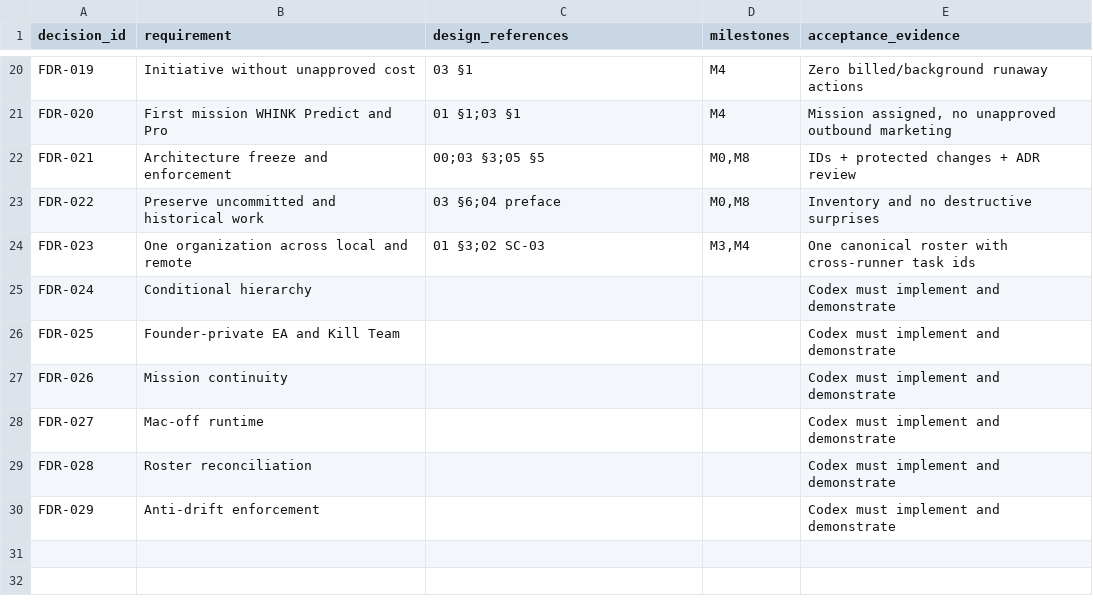
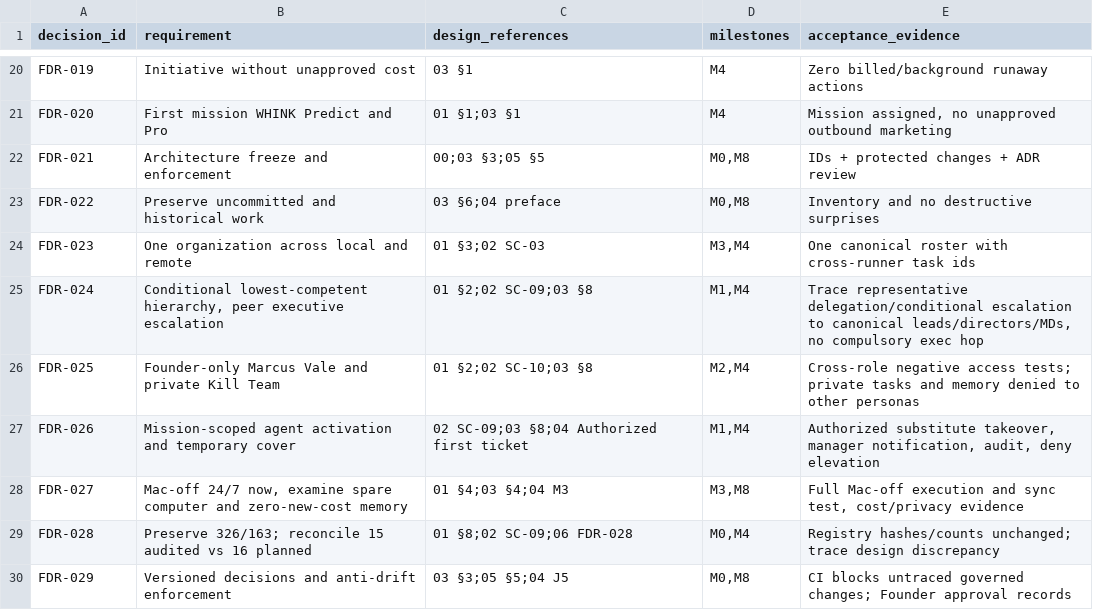
Before and after one commit to whinkproducts-alt/ECHELON-INTEGRATIONS, a CSV file: docs/architecture-control/07-REQUIREMENT-TRACEABILITY.csv, drawn as a sheet; only a part is shown, gaps mark what is left out.

Commit message:
docs: complete FDR-024..029 traceability matrix

```diff
--- a/docs/architecture-control/07-REQUIREMENT-TRACEABILITY.csv
+++ b/docs/architecture-control/07-REQUIREMENT-TRACEABILITY.csv
@@ -24,7 +24,7 @@ FDR-022,Preserve uncommitted and historical work,03 §6;04 preface,"M0,M8",Inven
 FDR-023,One organization across local and remote,01 §3;02 SC-03,"M3,M4",One canonical roster with cross-runner task ids
-"FDR-024","Conditional hierarchy","","","Codex must implement and demonstrate"
-"FDR-025","Founder-private EA and Kill Team","","","Codex must implement and demonstrate"
-"FDR-026","Mission continuity","","","Codex must implement and demonstrate"
-"FDR-027","Mac-off runtime","","","Codex must implement and demonstrate"
-"FDR-028","Roster reconciliation","","","Codex must implement and demonstrate"
-"FDR-029","Anti-drift enforcement","","","Codex must implement and demonstrate"
+"FDR-024","Conditional lowest-competent hierarchy, peer executive escalation","01 §2;02 SC-09;03 §8","M1,M4","Trace representative delegation/conditional escalation to canonical leads/directors/MDs, no compulsory exec hop"
+"FDR-025","Founder-only Marcus Vale and private Kill Team","01 §2;02 SC-10;03 §8","M2,M4","Cross-role negative access tests; private tasks and memory denied to other personas"
+"FDR-026","Mission-scoped agent activation and temporary cover","02 SC-09;03 §8;04 Authorized first ticket","M1,M4","Authorized substitute takeover, manager notification, audit, deny elevation"
+"FDR-027","Mac-off 24/7 now, examine spare computer and zero-new-cost memory","01 §4;03 §4;04 M3","M3,M8","Full Mac-off execution and sync test, cost/privacy evidence"
+"FDR-028","Preserve 326/163; reconcile 15 audited vs 16 planned","01 §8;02 SC-09;06 FDR-028","M0,M4","Registry hashes/counts unchanged; trace design discrepancy"
+"FDR-029","Versioned decisions and anti-drift enforcement","03 §3;05 §5;04 J5","M0,M8","CI blocks untraced governed changes; Founder approval records"
```
